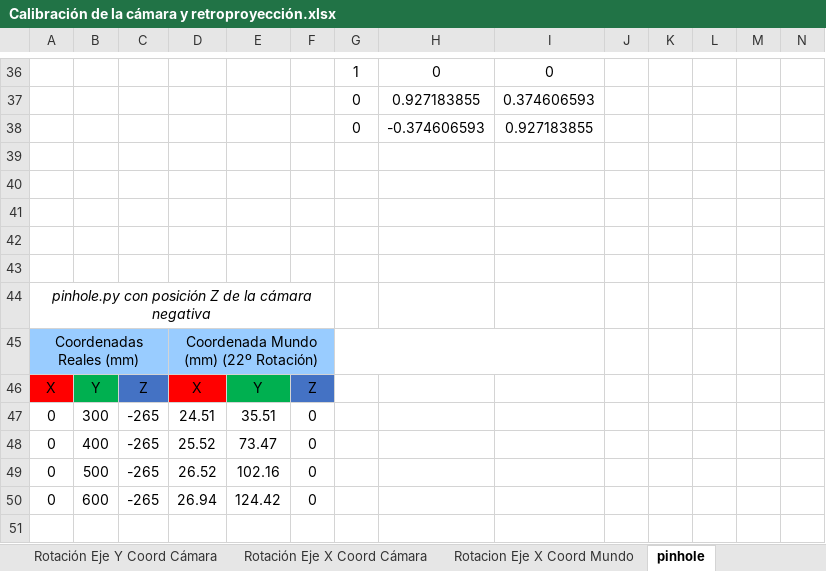
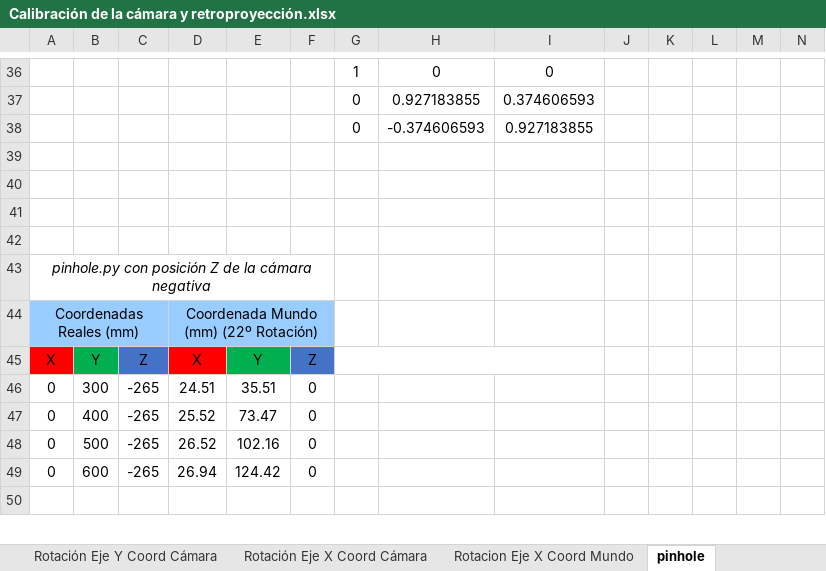
Before and after one commit to RoboticsURJC/tfg-dcampoamor, an Excel workbook: docs/Calibración de la cámara y retroproyección.xlsx, sheet pinhole, drawn as a sheet; only a part is shown, gaps mark what is left out; values as stored, in another font and other column widths than the file's, no borders; charts and pictures not drawn; removed rows and columns are numbered as before the commit, all else as after; rows hold the shown columns only; the diff covers the shown part only; the diff names each change by its address in the sheet, - before the commit and + after, or states it on an @@ line.

```diff
--- a/docs/Calibración de la cámara y retroproyección.xlsx (sheet pinhole)
+++ b/docs/Calibración de la cámara y retroproyección.xlsx (sheet pinhole)
-row 43: (empty)
-G45:I45 merged
+G45:I45 merged
```
Also changed, not shown: 20 added rows and merged cells elsewhere in this sheet, sheet Rotación Eje Y Coord Cámara, charts or pictures, 1 other file.
